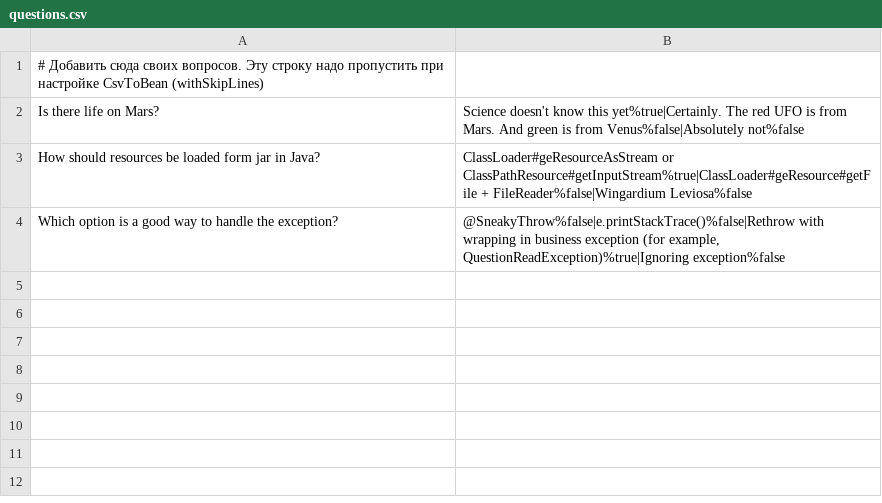
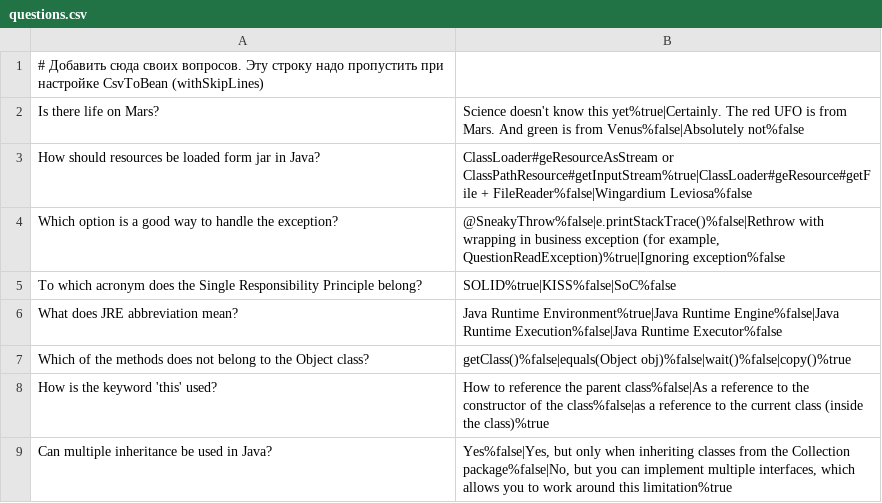
Before and after one commit to sas7289/2024-03-otus-spring-shakhoff, a CSV file: hw02-annotation-config/src/main/resources/questions.csv, drawn as a sheet.

Commit message:
added annotation; refined the logic of displaying questions with answers and processing user input

```diff
--- a/hw02-annotation-config/src/main/resources/questions.csv
+++ b/hw02-annotation-config/src/main/resources/questions.csv
@@ -4 +4,6 @@ How should resources be loaded form jar in Java?;ClassLoader#geResourceAsStream
 Which option is a good way to handle the exception?;@SneakyThrow%false|e.printStackTrace()%false|Rethrow with wrapping in business exception (for example, QuestionReadException)%true|Ignoring exception%false
+To which acronym does the Single Responsibility Principle belong?;SOLID%true|KISS%false|SoC%false
+What does JRE abbreviation mean?;Java Runtime Environment%true|Java Runtime Engine%false|Java Runtime Execution%false|Java Runtime Executor%false
+Which of the methods does not belong to the Object class?;getClass()%false|equals(Object obj)%false|wait()%false|copy()%true
+How is the keyword 'this' used?;How to reference the parent class%false|As a reference to the constructor of the class%false|as a reference to the current class (inside the class)%true
+Can multiple inheritance be used in Java?;Yes%false|Yes, but only when inheriting classes from the Collection package%false|No, but you can implement multiple interfaces, which allows you to work around this limitation%true
```
Also changed, not shown: 10 other files.
